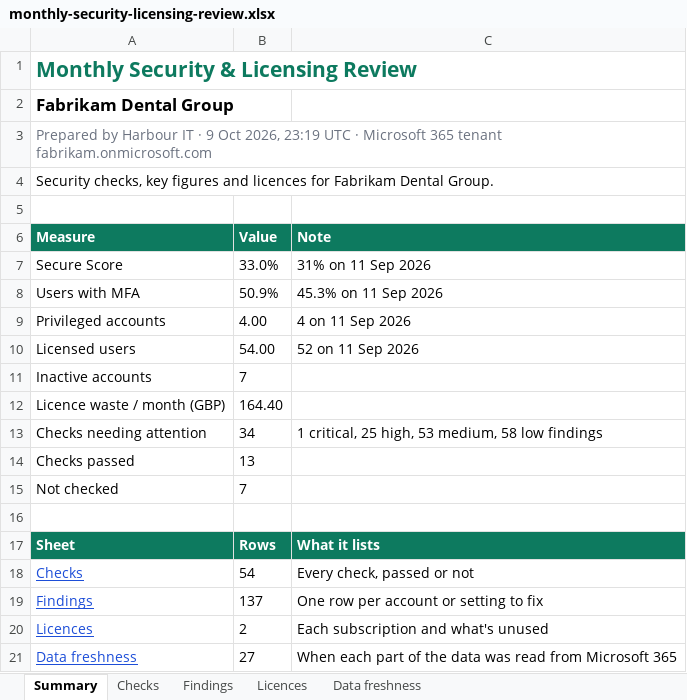
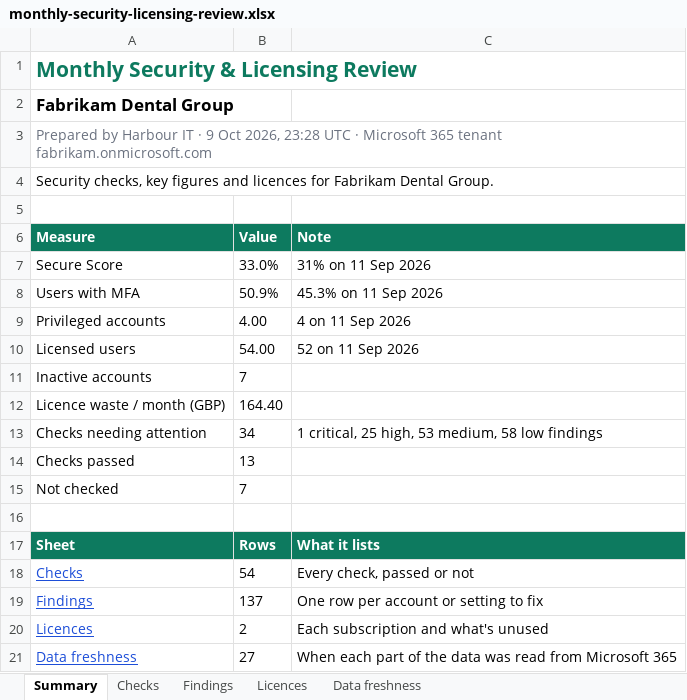
Before and after one commit to JackD99/OfficeSentry, an Excel workbook: examples/monthly-security-licensing-review.xlsx, sheet Summary, drawn as a sheet; values as stored, in another font and other column widths than the file's, no borders; the diff names each change by its address in the sheet, - before the commit and + after, or states it on an @@ line.

```diff
--- a/examples/monthly-security-licensing-review.xlsx (sheet Summary)
+++ b/examples/monthly-security-licensing-review.xlsx (sheet Summary)
-A3 (Measure): …Oct 2026, 23:19 UTC ·…
+A3 (Measure): …Oct 2026, 23:28 UTC ·…
```
Also changed, not shown: sheet Data freshness, 52 other files.
